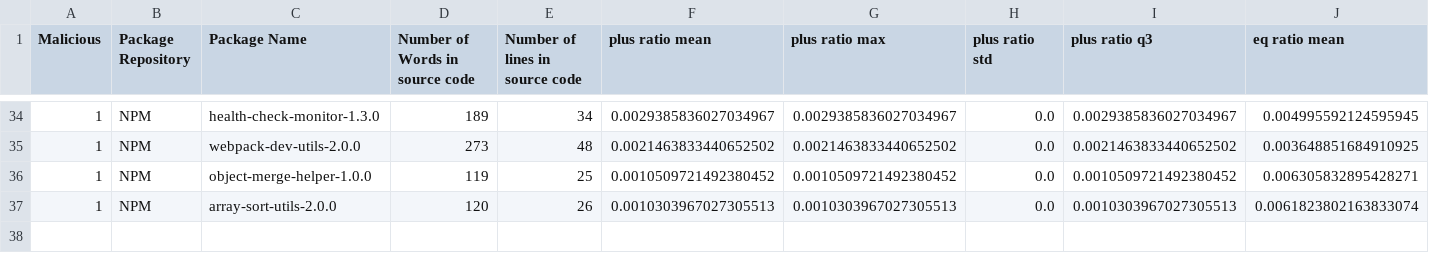
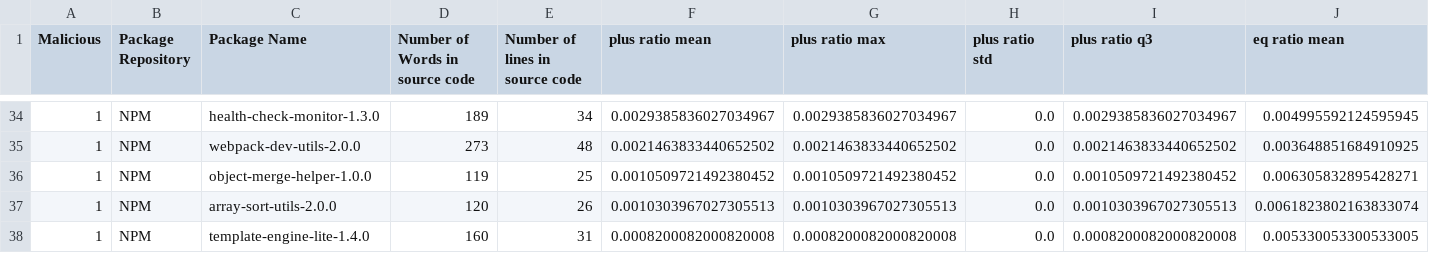
Before and after one commit to 0xdasa/ssc-ci-workflow-Final, a CSV file: CTI_Storage/enriched_cti_dataset.csv, drawn as a sheet; only a part is shown, gaps mark what is left out; rows hold the shown columns only; the diff names each change by its address in the sheet, - before the commit and + after, or states it on an @@ line.

```diff
--- a/CTI_Storage/enriched_cti_dataset.csv
+++ b/CTI_Storage/enriched_cti_dataset.csv
+row 38: 1 | NPM | template-engine-lite-1.4.0 | 160 | 31 | 0.0008200082000820008 | 0.0008200082000820008 | 0.0 | 0.0008200082000820008 | 0.005330053300533005
```
Also changed, not shown: 6 other files.
